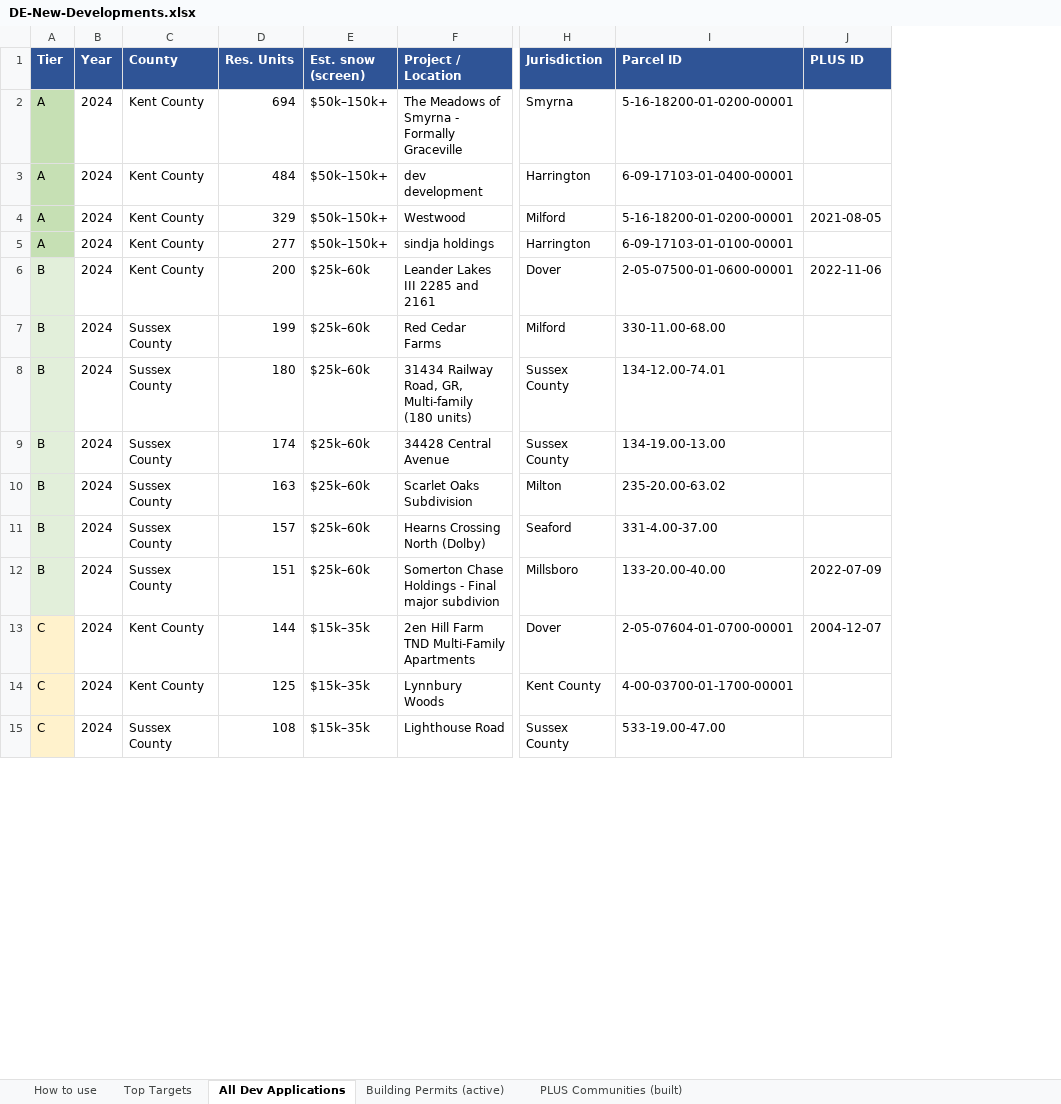
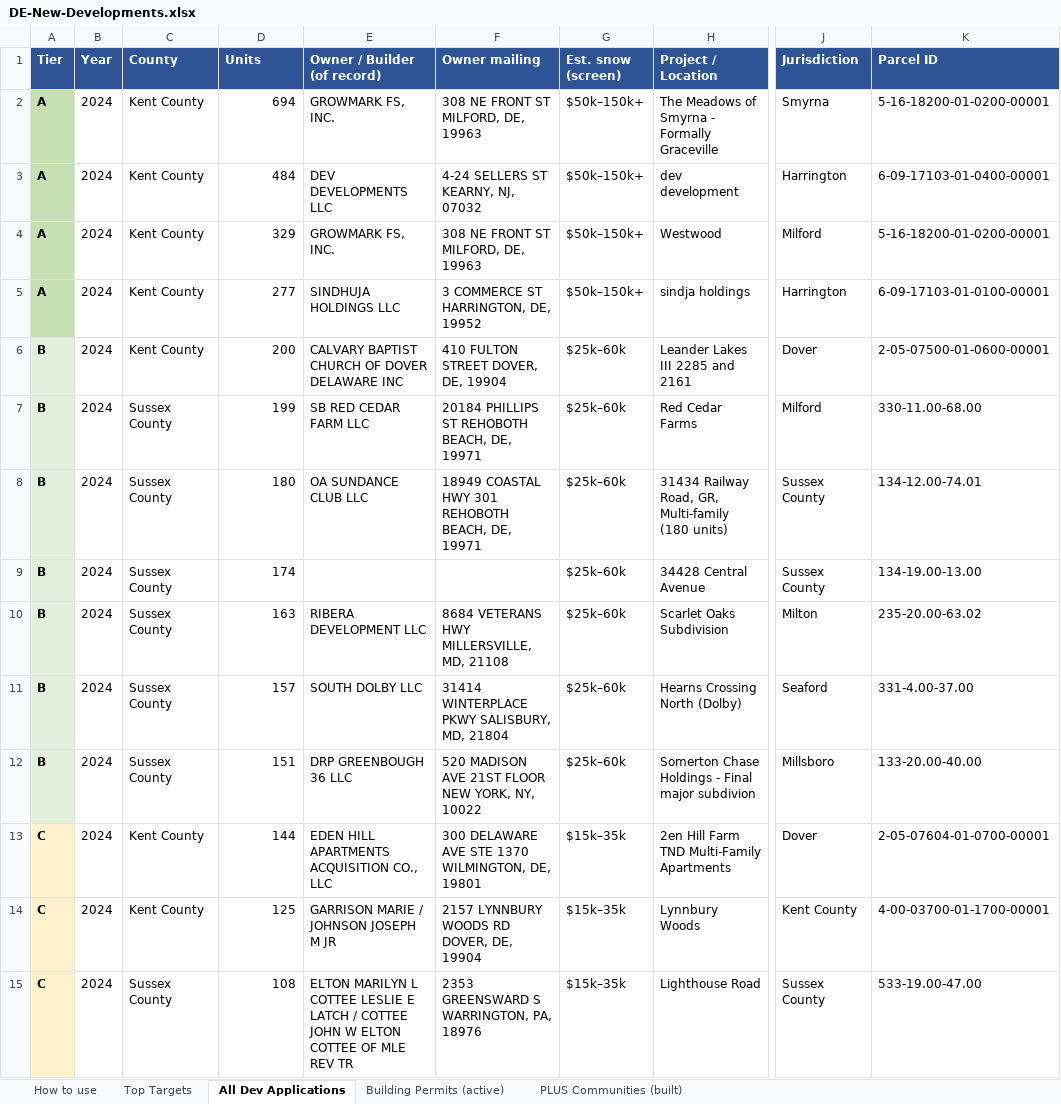
Before and after one commit to budweiss/cirrus-digest, an Excel workbook: mail/DE-New-Developments.xlsx, sheet All Dev Applications, drawn as a sheet; only a part is shown, gaps mark what is left out; values as stored, in another font and other column widths than the file's, no borders; removed rows and columns are numbered as before the commit, all else as after; the diff covers the shown part only; the diff names each change by its address in the sheet, - before the commit and + after, or states it on an @@ line.

```diff
--- a/mail/DE-New-Developments.xlsx (sheet All Dev Applications)
+++ b/mail/DE-New-Developments.xlsx (sheet All Dev Applications)
+column E (Owner / Builder (of record)), rows 2-15: GROWMARK FS, INC. | DEV DEVELOPMENTS LLC | GROWMARK FS, INC. | SINDHUJA HOLDINGS LLC | CALVARY BAPTIST CHURCH OF DOVER DELAWARE INC | SB RED CEDAR FARM LLC | OA SUNDANCE CLUB LLC |  | RIBERA DEVELOPMENT LLC | SOUTH DOLBY LLC | DRP GREENBOUGH 36 LLC | EDEN HILL APARTMENTS ACQUISITION CO., LLC | GARRISON MARIE / JOHNSON JOSEPH M JR | ELTON MARILYN L COTTEE LESLIE E LATCH / COTTEE JOHN W ELTON COTTEE OF MLE REV TR
+column F (Owner mailing), rows 2-15: 308 NE FRONT ST MILFORD, DE, 19963 | 4-24 SELLERS ST KEARNY, NJ, 07032 | 308 NE FRONT ST MILFORD, DE, 19963 | 3 COMMERCE ST HARRINGTON, DE, 19952 | 410 FULTON STREET DOVER, DE, 19904 | 20184 PHILLIPS ST REHOBOTH BEACH, DE, 19971 | 18949 COASTAL HWY 301 REHOBOTH BEACH, DE, 19971 |  | 8684 VETERANS HWY MILLERSVILLE, MD, 21108 | 31414 WINTERPLACE PKWY SALISBURY, MD, 21804 | 520 MADISON AVE 21ST FLOOR NEW YORK, NY, 10022 | 300 DELAWARE AVE STE 1370 WILMINGTON, DE, 19801 | 2157 LYNNBURY WOODS RD DOVER, DE, 19904 | 2353 GREENSWARD S WARRINGTON, PA, 18976
-column J (PLUS ID), rows 4-13: 2021-08-05 |  | 2022-11-06 |  |  |  |  |  | 2022-07-09 | 2004-12-07
-D1: Res. Units
+D1: Units
-A2:A15 bold: off
+A2:A15 bold: on
```
Also changed, not shown: cell formats elsewhere in this sheet, sheet Top Targets, sheet PLUS Communities (built), sheet How to use, sheet Building Permits (active), 1 other file.
